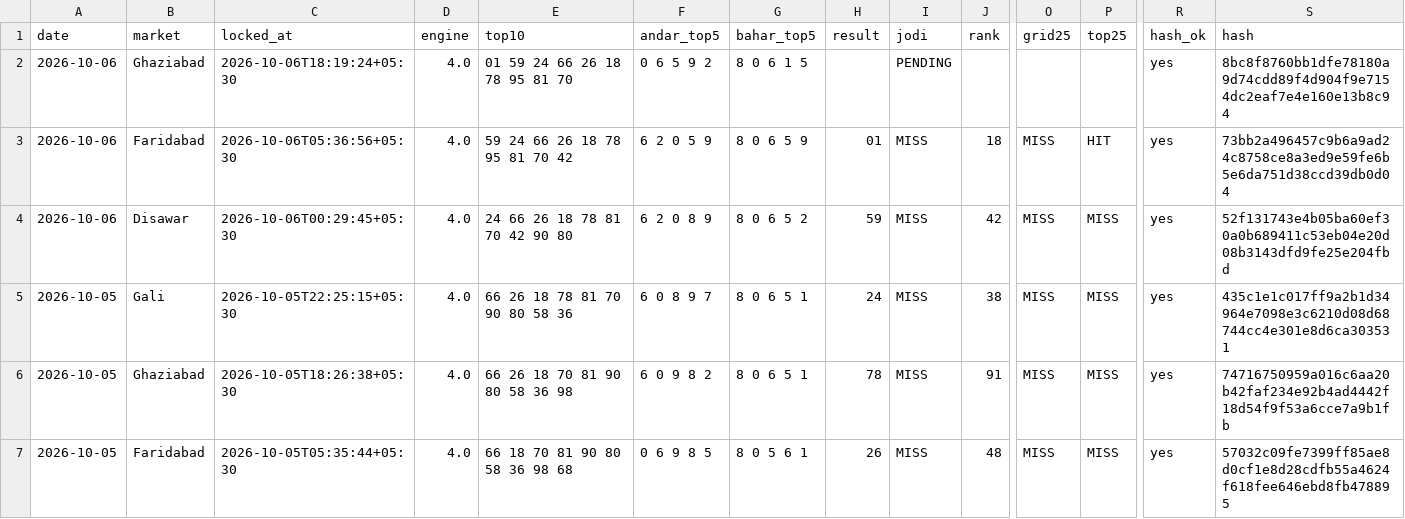
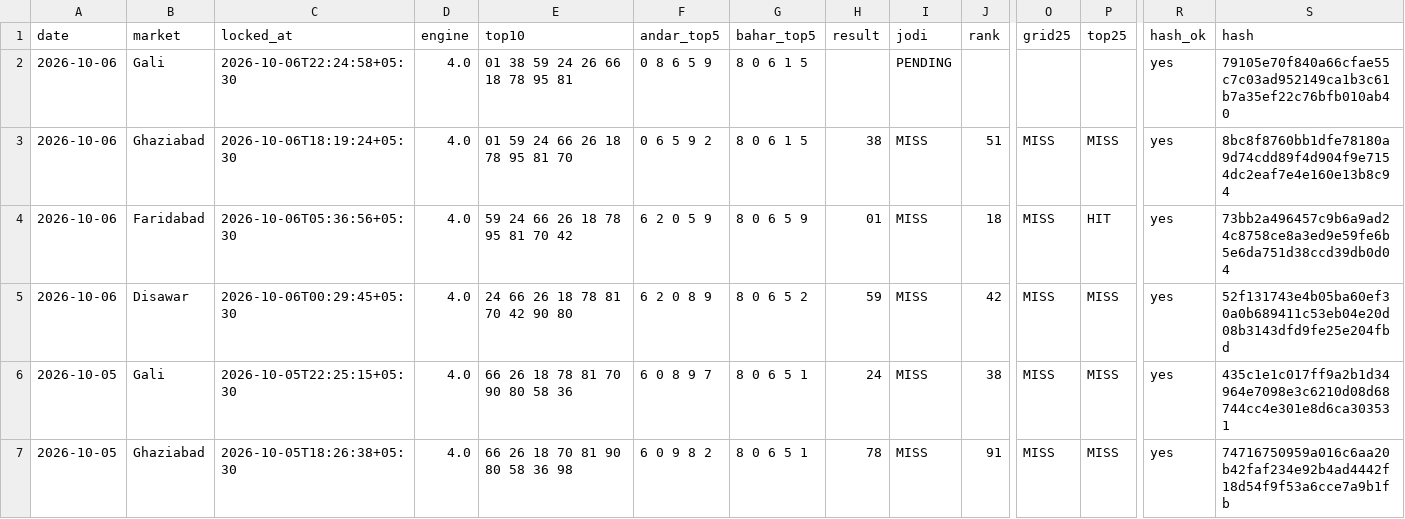
Before and after one commit to vaibhavkumar-WPDEV/predict-satta, a CSV file: data/prediction_history.csv, drawn as a sheet; only a part is shown, gaps mark what is left out; the shorter side is filled out with more unchanged rows; rows hold the shown columns only; the diff names each change by its address in the sheet, - before the commit and + after, or states it on an @@ line.

```diff
--- a/data/prediction_history.csv
+++ b/data/prediction_history.csv
-B2 (market): Ghaziabad
+B2 (market): Gali
-C2 (locked_at): 2026-10-06T18:19:24+05:30
+C2 (locked_at): 2026-10-06T22:24:58+05:30
-E2 (top10): 01 59 24 66 26 18 78 95 81 70
+E2 (top10): 01 38 59 24 26 66 18 78 95 81
-F2 (andar_top5): 0 6 5 9 2
+F2 (andar_top5): 0 8 6 5 9
-S2 (hash): 8bc8f8760bb1dfe78180a9d74cdd89f4d904f9e7154dc2eaf7e4e160e13b8c94
+S2 (hash): 79105e70f840a66cfae55c7c03ad952149ca1b3c61b7a35ef22c76bfb010ab40
+row 3: 2026-10-06 | Ghaziabad | 2026-10-06T18:19:24+05:30 | 4.0 | 01 59 24 66 26 18 78 95 81 70 | 0 6 5 9 2 | 8 0 6 1 5 | 38 | MISS | 51 | MISS | MISS | yes | 8bc8f8760bb1dfe78180a9d74cdd89f4d904f9e7154dc2eaf7e4e160e13b8c94
```
Also changed, not shown: data/engine5/prediction_history.csv, data/pattern/prediction_history.csv, 8 other files.
